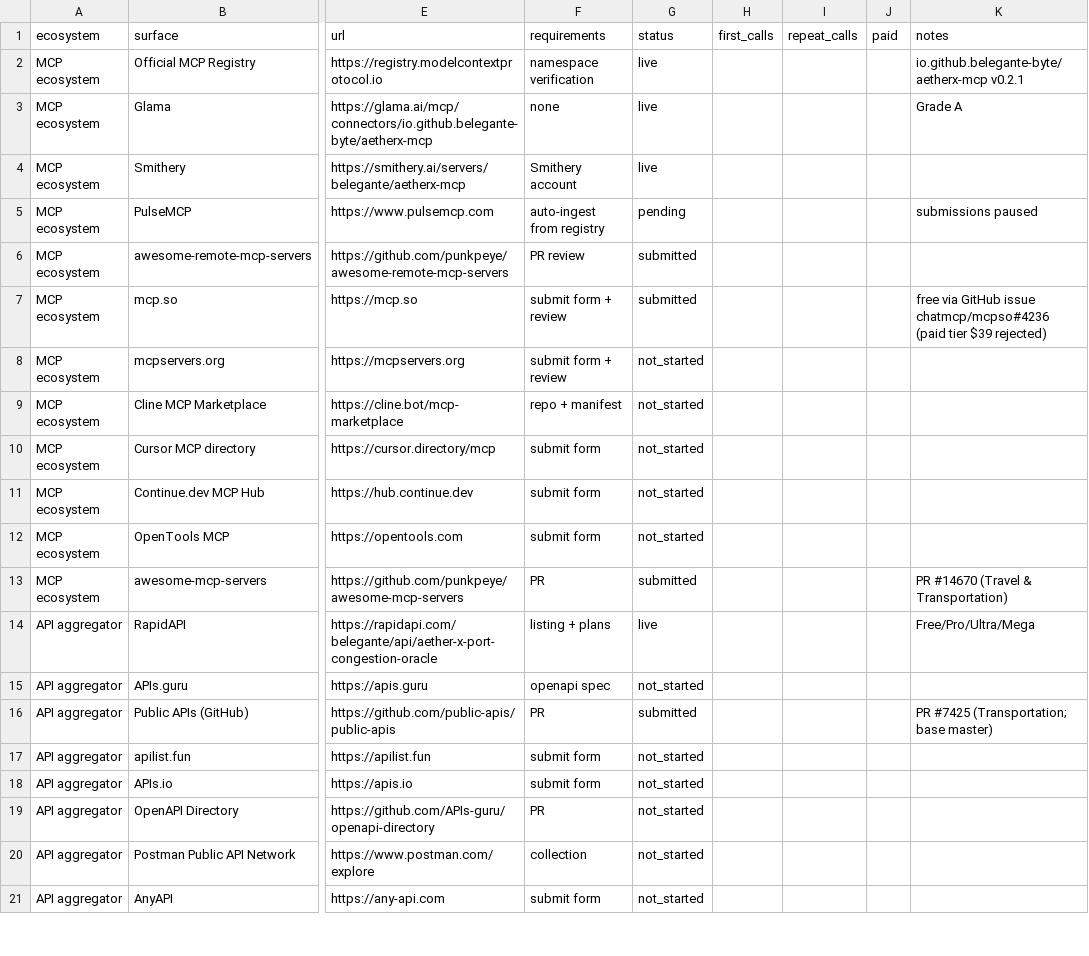
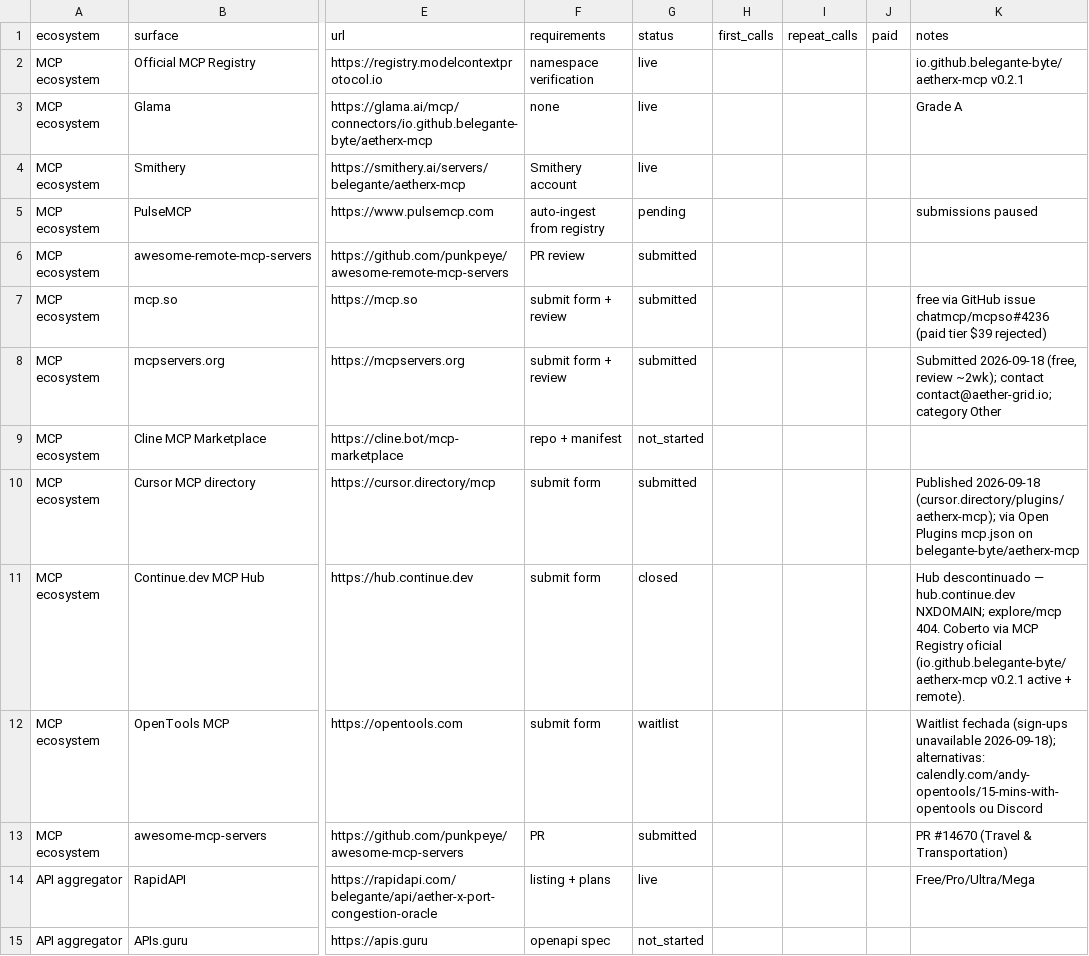
Before and after one commit to belegante-byte/aetherx-oracle-engine, a CSV file: docs/m2m/surfaces.csv, drawn as a sheet; only a part is shown, gaps mark what is left out; the shorter side is filled out with more unchanged rows; the diff names each change by its address in the sheet, - before the commit and + after, or states it on an @@ line.

Commit message:
chore: close out Lote 1 tracking (cursor published, opentools waitlist, continue hub closed)

```diff
--- a/docs/m2m/surfaces.csv
+++ b/docs/m2m/surfaces.csv
-G8 (status): not_started
+G8 (status): submitted
-K8 (notes): (empty)
+K8 (notes): Submitted 2026-09-18 (free, review ~2wk); contact contact@aether-grid.io; category Other
-G10 (status): not_started
+G10 (status): submitted
-K10 (notes): (empty)
+K10 (notes): Published 2026-09-18 (cursor.directory/plugins/aetherx-mcp); via Open Plugins mcp.json on belegante-byte/aetherx-mcp
-G11 (status): not_started
+G11 (status): closed
-K11 (notes): (empty)
+K11 (notes): Hub descontinuado — hub.continue.dev NXDOMAIN; explore/mcp 404. Coberto via MCP Registry oficial (io.github.belegante-byte/aetherx-mcp v0.2.1 active + remote).
-G12 (status): not_started
+G12 (status): waitlist
-K12 (notes): (empty)
+K12 (notes): Waitlist fechada (sign-ups unavailable 2026-09-18); alternativas: calendly.com/andy-opentools/15-mins-with-opentools ou Discord
```
Also changed, not shown: 1 other file.
